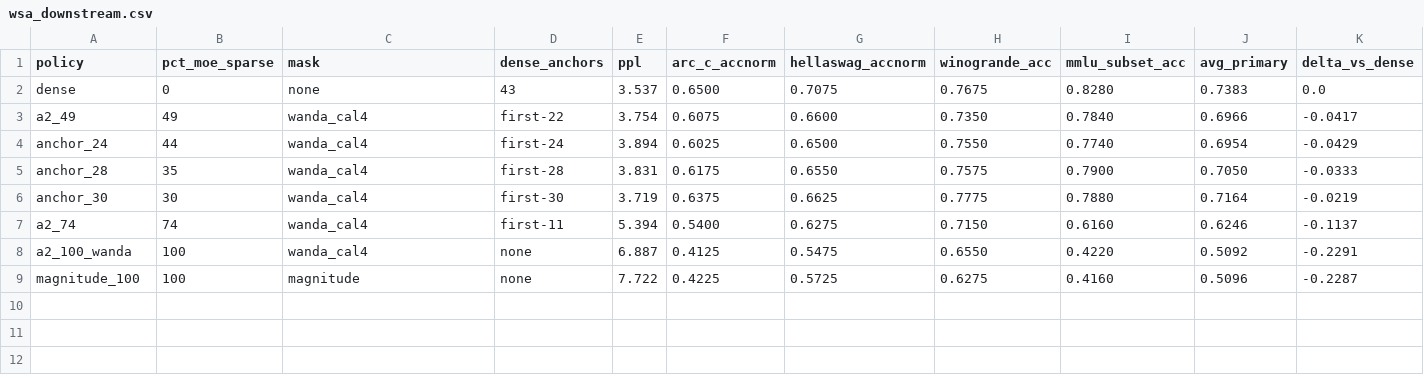
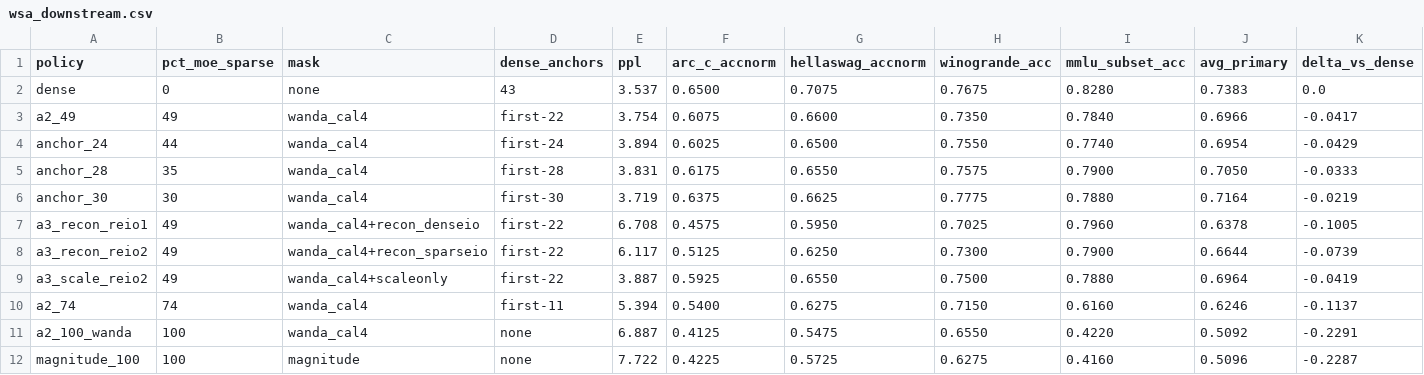
Before and after one commit to vitali87/quadbit, a CSV file: docs/figures/data/wsa_downstream.csv, drawn as a sheet.

Commit message:
docs(a3): bank layerwise-repair negative (reio1/reio2/scale-only) + A2-49 retention verdict; deployable = first-30 anchor

```diff
--- a/docs/figures/data/wsa_downstream.csv
+++ b/docs/figures/data/wsa_downstream.csv
@@ -6,2 +6,5 @@ anchor_28,35,wanda_cal4,first-28,3.831,0.6175,0.6550,0.7575,0.7900,0.7050,-0.033
 anchor_30,30,wanda_cal4,first-30,3.719,0.6375,0.6625,0.7775,0.7880,0.7164,-0.0219
+a3_recon_reio1,49,wanda_cal4+recon_denseio,first-22,6.708,0.4575,0.5950,0.7025,0.7960,0.6378,-0.1005
+a3_recon_reio2,49,wanda_cal4+recon_sparseio,first-22,6.117,0.5125,0.6250,0.7300,0.7900,0.6644,-0.0739
+a3_scale_reio2,49,wanda_cal4+scaleonly,first-22,3.887,0.5925,0.6550,0.7500,0.7880,0.6964,-0.0419
 a2_74,74,wanda_cal4,first-11,5.394,0.5400,0.6275,0.7150,0.6160,0.6246,-0.1137
```
Also changed, not shown: 1 other file.
